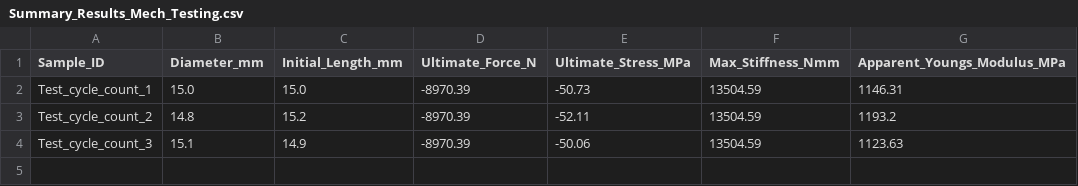
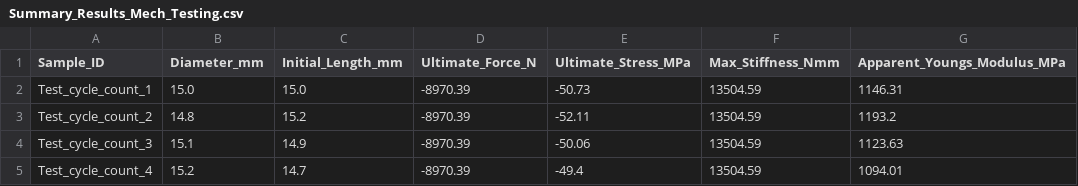
Before and after one commit to artorg-unibe-ch/MSB_BMELab, a CSV file: 114-MorphologyElasticityTrabecularBone/Compression/Results/Summary_Results_Mech_Testing.csv, drawn as a sheet; the diff names each change by its address in the sheet, - before the commit and + after, or states it on an @@ line.

Commit message:
Add 4th sample dummy data

```diff
--- a/114-MorphologyElasticityTrabecularBone/Compression/Results/Summary_Results_Mech_Testing.csv
+++ b/114-MorphologyElasticityTrabecularBone/Compression/Results/Summary_Results_Mech_Testing.csv
+row 5: Test_cycle_count_4 | 15.2 | 14.7 | -8970.39 | -49.4 | 13504.59 | 1094.01
```
Also changed, not shown: 2 other files.
